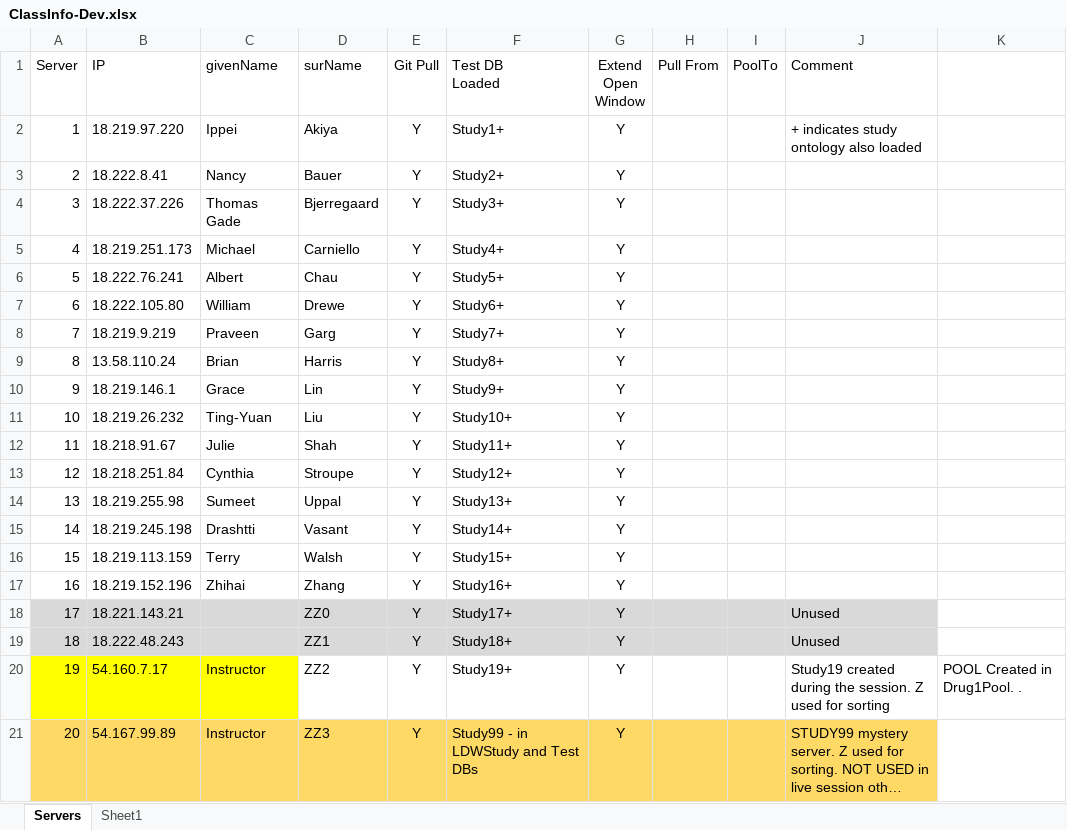
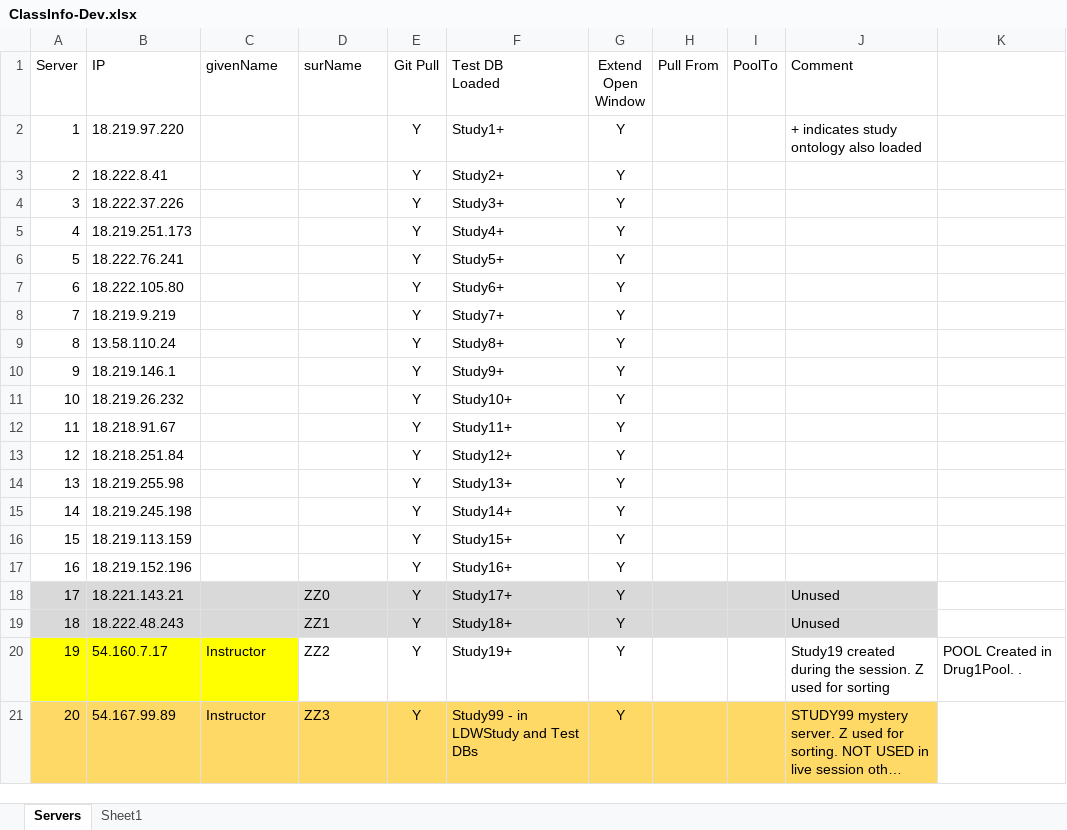
Before and after one commit to phuse-org/LinkedDataWorkshop, an Excel workbook: CSS2018/data/admin/ClassInfo-Dev.xlsx, sheet Servers, drawn as a sheet; long unchanged cells end in …; values as stored, in another font and other column widths than the file's, no borders; the diff names each change by its address in the sheet, - before the commit and + after, or states it on an @@ line.

```diff
--- a/CSS2018/data/admin/ClassInfo-Dev.xlsx (sheet Servers)
+++ b/CSS2018/data/admin/ClassInfo-Dev.xlsx (sheet Servers)
-C2 (givenName): Ippei
+C2 (givenName): (empty)
-D2 (surName): Akiya
+D2 (surName): (empty)
-C3 (givenName): Nancy
+C3 (givenName): (empty)
-D3 (surName): Bauer
+D3 (surName): (empty)
-C4 (givenName): Thomas Gade
+C4 (givenName): (empty)
-D4 (surName): Bjerregaard
+D4 (surName): (empty)
-C5 (givenName): Michael
+C5 (givenName): (empty)
-D5 (surName): Carniello
+D5 (surName): (empty)
-C6 (givenName): Albert
+C6 (givenName): (empty)
-D6 (surName): Chau
+D6 (surName): (empty)
-C7 (givenName): William
+C7 (givenName): (empty)
-D7 (surName): Drewe
+D7 (surName): (empty)
-C8 (givenName): Praveen
+C8 (givenName): (empty)
-D8 (surName): Garg
+D8 (surName): (empty)
-C9 (givenName): Brian
+C9 (givenName): (empty)
-D9 (surName): Harris
+D9 (surName): (empty)
-C10 (givenName): Grace
+C10 (givenName): (empty)
-D10 (surName): Lin
+D10 (surName): (empty)
-C11 (givenName): Ting-Yuan
+C11 (givenName): (empty)
-D11 (surName): Liu
+D11 (surName): (empty)
-C12 (givenName): Julie
+C12 (givenName): (empty)
-D12 (surName): Shah
+D12 (surName): (empty)
-C13 (givenName): Cynthia
+C13 (givenName): (empty)
-D13 (surName): Stroupe
+D13 (surName): (empty)
-C14 (givenName): Sumeet
+C14 (givenName): (empty)
-D14 (surName): Uppal
+D14 (surName): (empty)
-C15 (givenName): Drashtti
+C15 (givenName): (empty)
-D15 (surName): Vasant
+D15 (surName): (empty)
-C16 (givenName): Terry
+C16 (givenName): (empty)
-D16 (surName): Walsh
+D16 (surName): (empty)
-C17 (givenName): Zhihai
+C17 (givenName): (empty)
-D17 (surName): Zhang
+D17 (surName): (empty)
```
Also changed, not shown: 2 other files.
